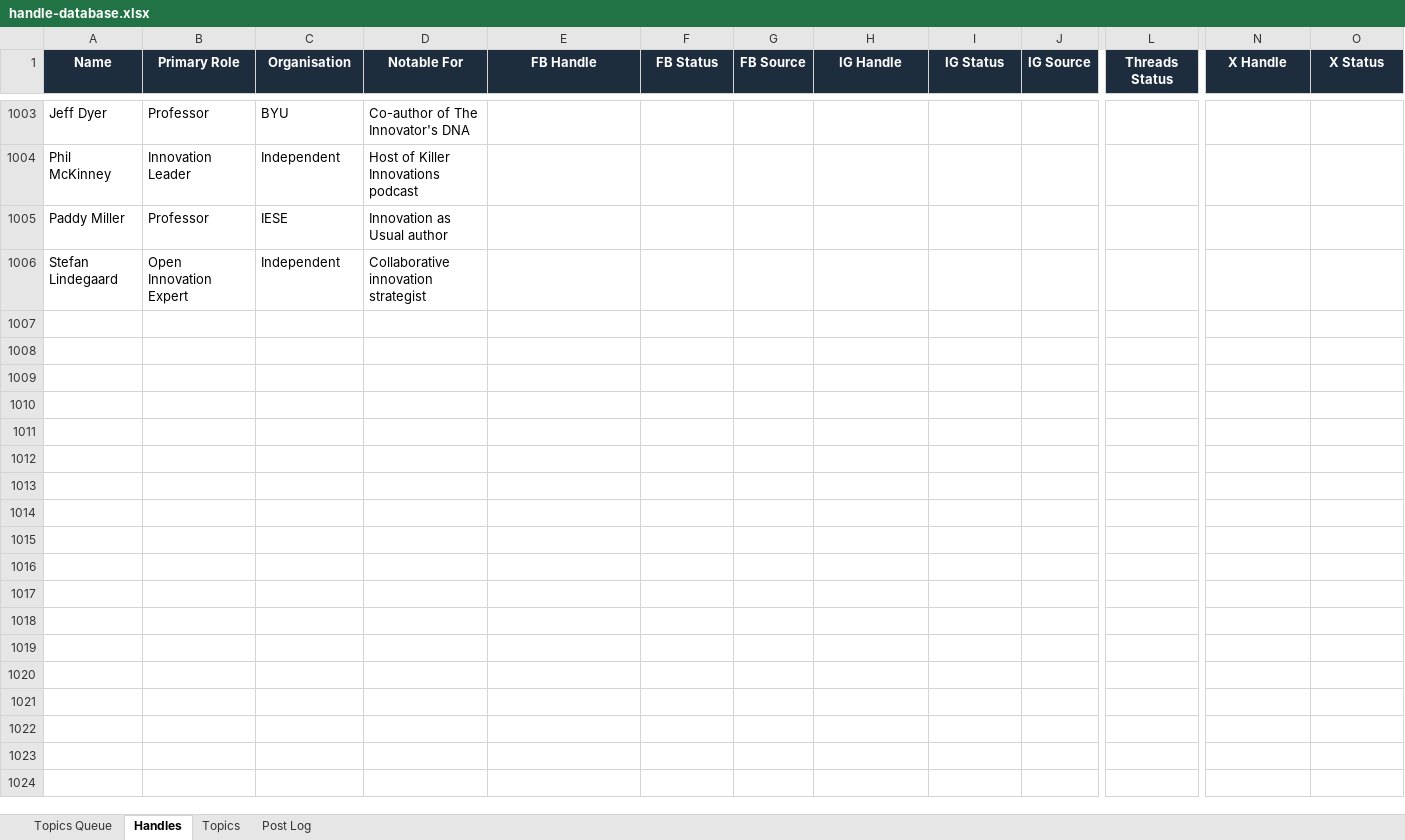
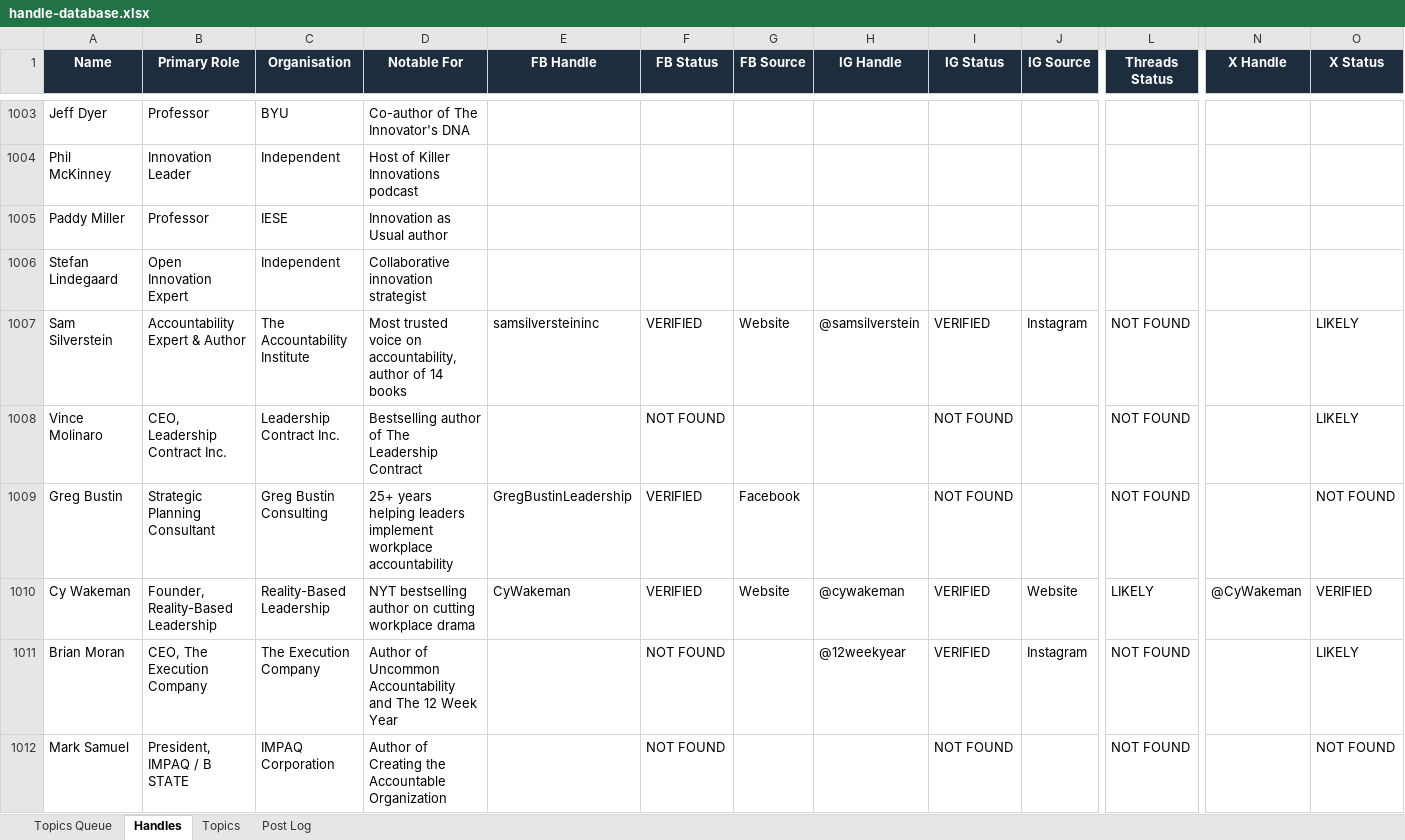
Before and after one commit to jonno-alt/social-images, an Excel workbook: data/handle-database.xlsx, sheet Handles, drawn as a sheet; only a part is shown, gaps mark what is left out; values as stored, in another font and other column widths than the file's, no borders; rows hold the shown columns only; the diff covers the shown part only; the diff names each change by its address in the sheet, - before the commit and + after, or states it on an @@ line.

Commit message:
Update data/handle-database.xlsx — Accountability in Teams

```diff
--- a/data/handle-database.xlsx (sheet Handles)
+++ b/data/handle-database.xlsx (sheet Handles)
+row 1007: Sam Silverstein | Accountability Expert & Author | The Accountability Institute | Most trusted voice on accountability, author of 14 books | samsilversteininc | VERIFIED | Website | @samsilverstein | VERIFIED | Instagram | NOT FOUND |  | LIKELY
+row 1008: Vince Molinaro | CEO, Leadership Contract Inc. | Leadership Contract Inc. | Bestselling author of The Leadership Contract |  | NOT FOUND |  |  | NOT FOUND |  | NOT FOUND |  | LIKELY
+row 1009: Greg Bustin | Strategic Planning Consultant | Greg Bustin Consulting | 25+ years helping leaders implement workplace accountability | GregBustinLeadership | VERIFIED | Facebook |  | NOT FOUND |  | NOT FOUND |  | NOT FOUND
+row 1010: Cy Wakeman | Founder, Reality-Based Leadership | Reality-Based Leadership | NYT bestselling author on cutting workplace drama | CyWakeman | VERIFIED | Website | @cywakeman | VERIFIED | Website | LIKELY | @CyWakeman | VERIFIED
+row 1011: Brian Moran | CEO, The Execution Company | The Execution Company | Author of Uncommon Accountability and The 12 Week Year |  | NOT FOUND |  | @12weekyear | VERIFIED | Instagram | NOT FOUND |  | LIKELY
+row 1012: Mark Samuel | President, IMPAQ / B STATE | IMPAQ Corporation | Author of Creating the Accountable Organization |  | NOT FOUND |  |  | NOT FOUND |  | NOT FOUND |  | NOT FOUND
```
Also changed, not shown: 6 added rows elsewhere in this sheet, sheet Post Log, sheet Topics, sheet Topics Queue.
